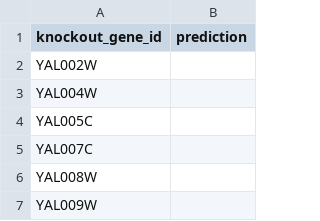
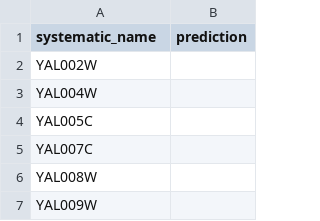
Before and after one commit to Tom-Ellis-Lab/growth-bench, a CSV file: data/predictions/simplefba/growth_rate_predictions.csv, drawn as a sheet; only a part is shown.

```diff
--- a/data/predictions/simplefba/growth_rate_predictions.csv
+++ b/data/predictions/simplefba/growth_rate_predictions.csv
@@ -1,2 +1,2 @@
-knockout_gene_id,prediction
+systematic_name,prediction
 YAL002W,
```
Also changed, not shown: data/predictions/simplefba/task1_results.csv, data/tasks/task1/growth_rates_warringer.csv, 13 other files.
